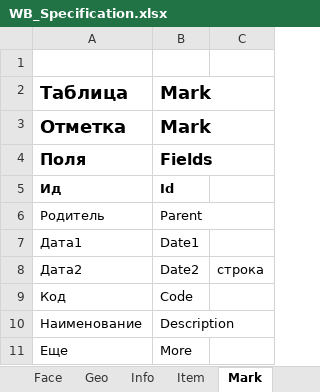
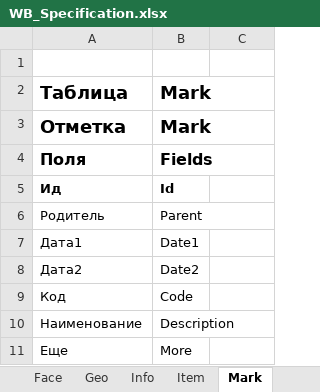
Before and after one commit to KursakovSA/AccBase, an Excel workbook: WB_Specification.xlsx, sheet Mark, drawn as a sheet; values as stored, in another font and other column widths than the file's, no borders; the diff names each change by its address in the sheet, - before the commit and + after, or states it on an @@ line.

```diff
--- a/WB_Specification.xlsx (sheet Mark)
+++ b/WB_Specification.xlsx (sheet Mark)
-C8: строка
+C8: (empty)
```
Also changed, not shown: sheet Sign, sheet Process, sheet Slice, sheet Meter, sheet Unit, sheet Role, 10 more sheets.
